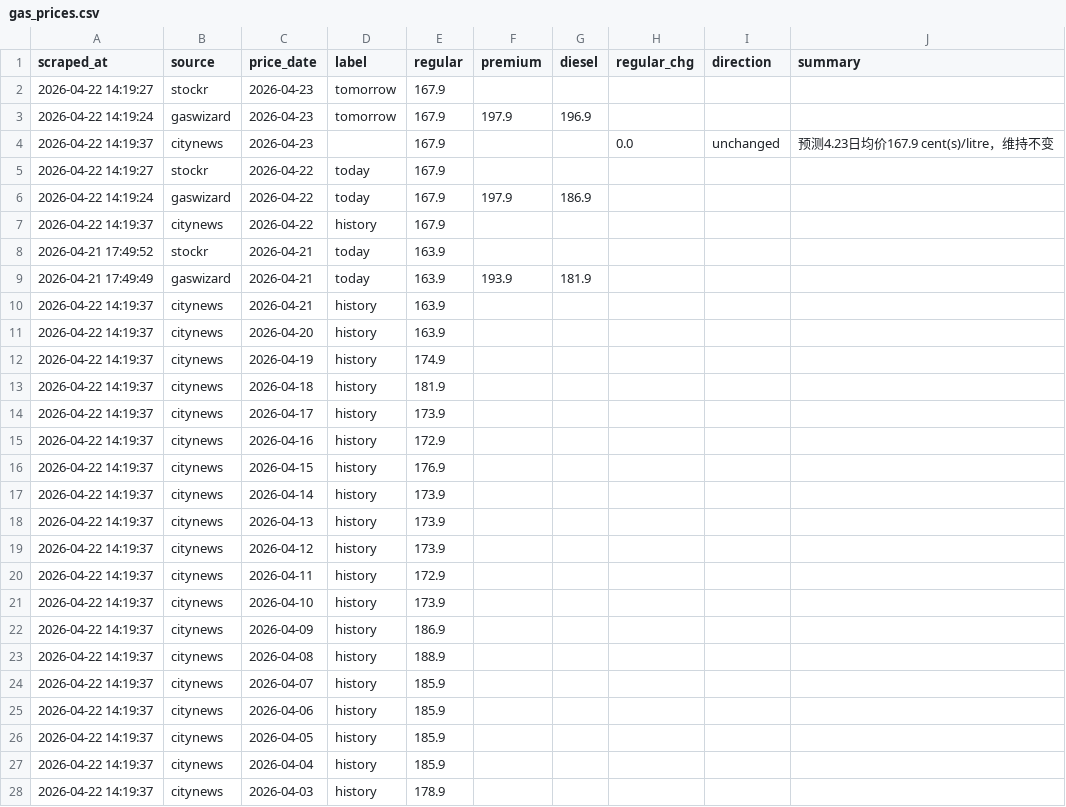
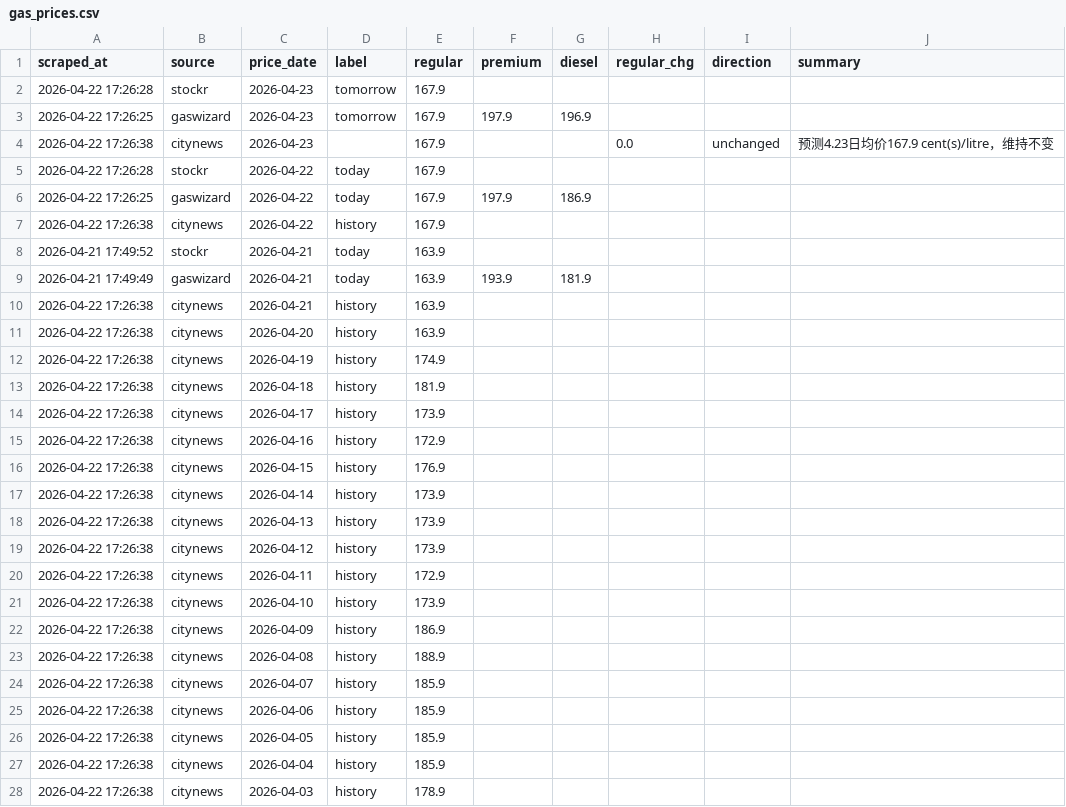
Before and after one commit to alecaloha/gaswise, a CSV file: gas_prices.csv, drawn as a sheet; only a part is shown; the diff covers the shown part only.

Commit message:
price update

```diff
--- a/gas_prices.csv
+++ b/gas_prices.csv
@@ -1,28 +1,28 @@
 scraped_at,source,price_date,label,regular,premium,diesel,regular_chg,direction,summary
-2026-04-22 14:19:27,stockr,2026-04-23,tomorrow,167.9,,,,,
-2026-04-22 14:19:24,gaswizard,2026-04-23,tomorrow,167.9,197.9,196.9,,,
-2026-04-22 14:19:37,citynews,2026-04-23,,167.9,,,0.0,unchanged,预测4.23日均价167.9 cent(s)/litre，维持不变
-2026-04-22 14:19:27,stockr,2026-04-22,today,167.9,,,,,
-2026-04-22 14:19:24,gaswizard,2026-04-22,today,167.9,197.9,186.9,,,
-2026-04-22 14:19:37,citynews,2026-04-22,history,167.9,,,,,
+2026-04-22 17:26:28,stockr,2026-04-23,tomorrow,167.9,,,,,
+2026-04-22 17:26:25,gaswizard,2026-04-23,tomorrow,167.9,197.9,196.9,,,
+2026-04-22 17:26:38,citynews,2026-04-23,,167.9,,,0.0,unchanged,预测4.23日均价167.9 cent(s)/litre，维持不变
+2026-04-22 17:26:28,stockr,2026-04-22,today,167.9,,,,,
+2026-04-22 17:26:25,gaswizard,2026-04-22,today,167.9,197.9,186.9,,,
+2026-04-22 17:26:38,citynews,2026-04-22,history,167.9,,,,,
 2026-04-21 17:49:52,stockr,2026-04-21,today,163.9,,,,,
 2026-04-21 17:49:49,gaswizard,2026-04-21,today,163.9,193.9,181.9,,,
-2026-04-22 14:19:37,citynews,2026-04-21,history,163.9,,,,,
-2026-04-22 14:19:37,citynews,2026-04-20,history,163.9,,,,,
-2026-04-22 14:19:37,citynews,2026-04-19,history,174.9,,,,,
-2026-04-22 14:19:37,citynews,2026-04-18,history,181.9,,,,,
-2026-04-22 14:19:37,citynews,2026-04-17,history,173.9,,,,,
-2026-04-22 14:19:37,citynews,2026-04-16,history,172.9,,,,,
-2026-04-22 14:19:37,citynews,2026-04-15,history,176.9,,,,,
-2026-04-22 14:19:37,citynews,2026-04-14,history,173.9,,,,,
-2026-04-22 14:19:37,citynews,2026-04-13,history,173.9,,,,,
-2026-04-22 14:19:37,citynews,2026-04-12,history,173.9,,,,,
-2026-04-22 14:19:37,citynews,2026-04-11,history,172.9,,,,,
-2026-04-22 14:19:37,citynews,2026-04-10,history,173.9,,,,,
-2026-04-22 14:19:37,citynews,2026-04-09,history,186.9,,,,,
-2026-04-22 14:19:37,citynews,2026-04-08,history,188.9,,,,,
-2026-04-22 14:19:37,citynews,2026-04-07,history,185.9,,,,,
-2026-04-22 14:19:37,citynews,2026-04-06,history,185.9,,,,,
-2026-04-22 14:19:37,citynews,2026-04-05,history,185.9,,,,,
-2026-04-22 14:19:37,citynews,2026-04-04,history,185.9,,,,,
-2026-04-22 14:19:37,citynews,2026-04-03,history,178.9,,,,,
+2026-04-22 17:26:38,citynews,2026-04-21,history,163.9,,,,,
+2026-04-22 17:26:38,citynews,2026-04-20,history,163.9,,,,,
+2026-04-22 17:26:38,citynews,2026-04-19,history,174.9,,,,,
+2026-04-22 17:26:38,citynews,2026-04-18,history,181.9,,,,,
+2026-04-22 17:26:38,citynews,2026-04-17,history,173.9,,,,,
+2026-04-22 17:26:38,citynews,2026-04-16,history,172.9,,,,,
+2026-04-22 17:26:38,citynews,2026-04-15,history,176.9,,,,,
+2026-04-22 17:26:38,citynews,2026-04-14,history,173.9,,,,,
+2026-04-22 17:26:38,citynews,2026-04-13,history,173.9,,,,,
+2026-04-22 17:26:38,citynews,2026-04-12,history,173.9,,,,,
+2026-04-22 17:26:38,citynews,2026-04-11,history,172.9,,,,,
+2026-04-22 17:26:38,citynews,2026-04-10,history,173.9,,,,,
+2026-04-22 17:26:38,citynews,2026-04-09,history,186.9,,,,,
+2026-04-22 17:26:38,citynews,2026-04-08,history,188.9,,,,,
+2026-04-22 17:26:38,citynews,2026-04-07,history,185.9,,,,,
+2026-04-22 17:26:38,citynews,2026-04-06,history,185.9,,,,,
+2026-04-22 17:26:38,citynews,2026-04-05,history,185.9,,,,,
+2026-04-22 17:26:38,citynews,2026-04-04,history,185.9,,,,,
+2026-04-22 17:26:38,citynews,2026-04-03,history,178.9,,,,,
```
Also changed, not shown: 2 edited cells elsewhere in this file.
